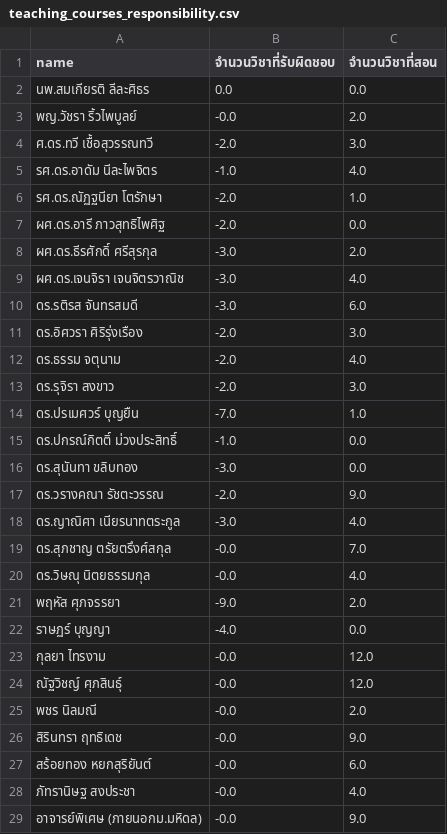
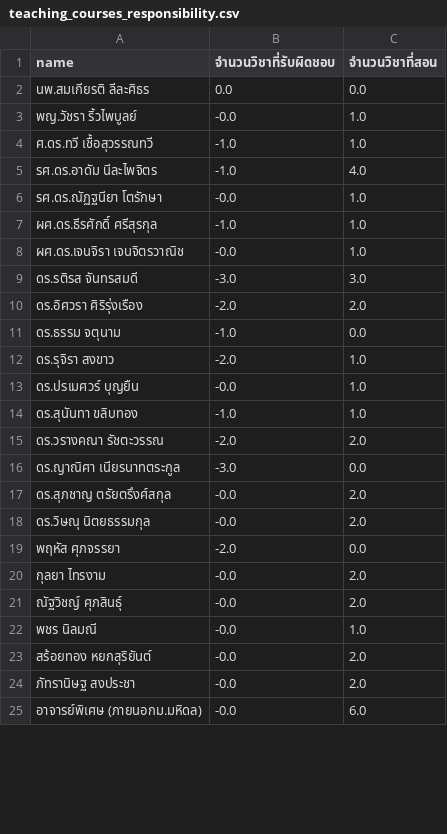
Before and after one commit to Supachan/academic-staff-workload, a CSV file: teaching_courses_responsibility.csv, drawn as a sheet; only a part is shown; the diff covers the shown part only.

```diff
--- a/teaching_courses_responsibility.csv
+++ b/teaching_courses_responsibility.csv
@@ -2,28 +2,24 @@ name,จำนวนวิชาที่รับผิดชอบ,จำน
 นพ.สมเกียรติ ลีละศิธร,0.0,0.0
-พญ.วัชรา ริ้วไพบูลย์,-0.0,2.0
-ศ.ดร.ทวี  เชื้อสุวรรณทวี,-2.0,3.0
+พญ.วัชรา ริ้วไพบูลย์,-0.0,1.0
+ศ.ดร.ทวี  เชื้อสุวรรณทวี,-1.0,1.0
 รศ.ดร.อาดัม นีละไพจิตร,-1.0,4.0
-รศ.ดร.ณัฏฐนียา โตรักษา,-2.0,1.0
-ผศ.ดร.อารี ภาวสุทธิไพศิฐ,-2.0,0.0
-ผศ.ดร.ธีรศักดิ์ ศรีสุรกุล,-3.0,2.0
-ผศ.ดร.เจนจิรา เจนจิตรวาณิช,-3.0,4.0
-ดร.รติรส จันทรสมดี,-3.0,6.0
-ดร.อิศวรา ศิริรุ่งเรือง,-2.0,3.0
-ดร.ธรรม จตุนาม,-2.0,4.0
-ดร.รุจิรา สงขาว,-2.0,3.0
-ดร.ปรเมศวร์ บุญยืน,-7.0,1.0
-ดร.ปกรณ์กิตติ์ ม่วงประสิทธิ์,-1.0,0.0
-ดร.สุนันทา ขลิบทอง,-3.0,0.0
-ดร.วรางคณา รัชตะวรรณ,-2.0,9.0
-ดร.ญาณิศา เนียรนาทตระกูล,-3.0,4.0
-ดร.สุภชาญ ตรัยตรึงศ์สกุล,-0.0,7.0
-ดร.วิษณุ นิตยธรรมกุล,-0.0,4.0
-พฤหัส ศุภจรรยา,-9.0,2.0
-ราษฏร์ บุญญา,-4.0,0.0
-กุลยา ไทรงาม,-0.0,12.0
-ณัฐวิชญ์ ศุภสินธุ์,-0.0,12.0
-พชร นิลมณี,-0.0,2.0
-สิรินทรา ฤทธิเดช,-0.0,9.0
-สร้อยทอง หยกสุริยันต์,-0.0,6.0
-ภัทรานิษฐ สงประชา,-0.0,4.0
-อาจารย์พิเศษ (ภายนอกม.มหิดล),-0.0,9.0
+รศ.ดร.ณัฏฐนียา โตรักษา,-0.0,1.0
+ผศ.ดร.ธีรศักดิ์ ศรีสุรกุล,-1.0,1.0
+ผศ.ดร.เจนจิรา เจนจิตรวาณิช,-0.0,1.0
+ดร.รติรส จันทรสมดี,-3.0,3.0
+ดร.อิศวรา ศิริรุ่งเรือง,-2.0,2.0
+ดร.ธรรม จตุนาม,-1.0,0.0
+ดร.รุจิรา สงขาว,-2.0,1.0
+ดร.ปรเมศวร์ บุญยืน,-0.0,1.0
+ดร.สุนันทา ขลิบทอง,-1.0,1.0
+ดร.วรางคณา รัชตะวรรณ,-2.0,2.0
+ดร.ญาณิศา เนียรนาทตระกูล,-3.0,0.0
+ดร.สุภชาญ ตรัยตรึงศ์สกุล,-0.0,2.0
+ดร.วิษณุ นิตยธรรมกุล,-0.0,2.0
+พฤหัส ศุภจรรยา,-2.0,0.0
+กุลยา ไทรงาม,-0.0,2.0
+ณัฐวิชญ์ ศุภสินธุ์,-0.0,2.0
+พชร นิลมณี,-0.0,1.0
+สร้อยทอง หยกสุริยันต์,-0.0,2.0
+ภัทรานิษฐ สงประชา,-0.0,2.0
+อาจารย์พิเศษ (ภายนอกม.มหิดล),-0.0,6.0
```
Also changed, not shown: 1 edited cell elsewhere in this file, teaching_hours.csv, 3 other files.
